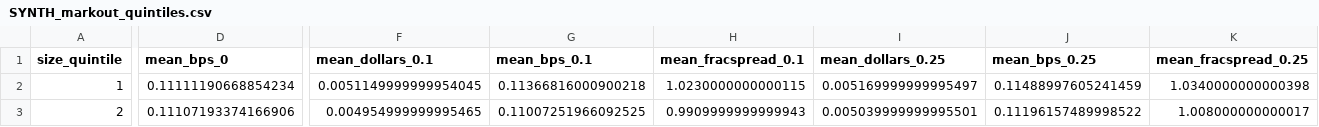
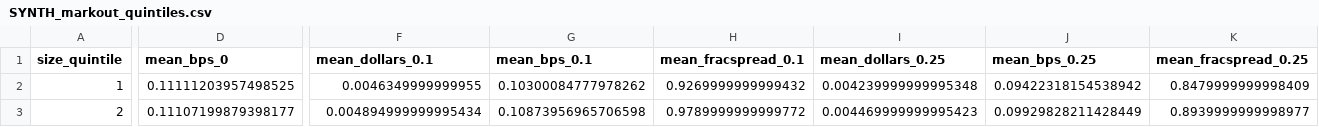
Before and after one commit to Mustafa-Q/order-flow-toxicity, a CSV file: markout/output/SYNTH_markout_quintiles.csv, drawn as a sheet; only a part is shown, gaps mark what is left out; the diff covers the shown part only; the diff names each change by its address in the sheet, - before the commit and + after, or states it on an @@ line.

Commit message:
Fix synth.py: trade's own impact must not price its own fill
A trade's contemporaneous price was set from a mid that already included
that same trade's own impact kick, so the kick's later decay looked like
the passive maker gaining from mean reversion (markout grew to ~7x the
half-spread by h=120s) instead of losing to adverse selection. Reorder so
each trade is priced against impact carried over from earlier trades only,
then injects its own impact for subsequent trades to see.

Regenerated the SYNTH dry-run outputs: the curve now dips from ~1.0x
half-spread down to ~-1.6x around h=10s (genuine adverse-selection decay)
before partially recovering toward ~1.0x by h=120s, consistent with a
purely-temporary (non-permanent) impact model. h0_equals_half_spread still
passes exactly; monotone_decay now passes too (7/10 non-increasing, was
2/10).

```diff
--- a/markout/output/SYNTH_markout_quintiles.csv
+++ b/markout/output/SYNTH_markout_quintiles.csv
-D2 (mean_bps_0): 0.11111190668854234
+D2 (mean_bps_0): 0.11111203957498525
-F2 (mean_dollars_0.1): 0.0051149999999954045
+F2 (mean_dollars_0.1): 0.0046349999999955
-G2 (mean_bps_0.1): 0.11366816000900218
+G2 (mean_bps_0.1): 0.10300084777978262
-H2 (mean_fracspread_0.1): 1.0230000000000115
+H2 (mean_fracspread_0.1): 0.9269999999999432
-I2 (mean_dollars_0.25): 0.005169999999995497
+I2 (mean_dollars_0.25): 0.004239999999995348
-J2 (mean_bps_0.25): 0.11488997605241459
+J2 (mean_bps_0.25): 0.09422318154538942
-K2 (mean_fracspread_0.25): 1.0340000000000398
+K2 (mean_fracspread_0.25): 0.8479999999998409
-D3 (mean_bps_0): 0.11107193374166906
+D3 (mean_bps_0): 0.11107199879398177
-F3 (mean_dollars_0.1): 0.004954999999995465
+F3 (mean_dollars_0.1): 0.004894999999995434
-G3 (mean_bps_0.1): 0.11007251966092525
+G3 (mean_bps_0.1): 0.10873956965706598
-H3 (mean_fracspread_0.1): 0.9909999999999943
+H3 (mean_fracspread_0.1): 0.9789999999999772
-I3 (mean_dollars_0.25): 0.005039999999995501
+I3 (mean_dollars_0.25): 0.004469999999995423
-J3 (mean_bps_0.25): 0.11196157489998522
+J3 (mean_bps_0.25): 0.09929828211428449
-K3 (mean_fracspread_0.25): 1.008000000000017
+K3 (mean_fracspread_0.25): 0.8939999999998977
```
Also changed, not shown: 141 edited cells elsewhere in this file, markout/output/SYNTH_markout_table.csv, 2 other files.
